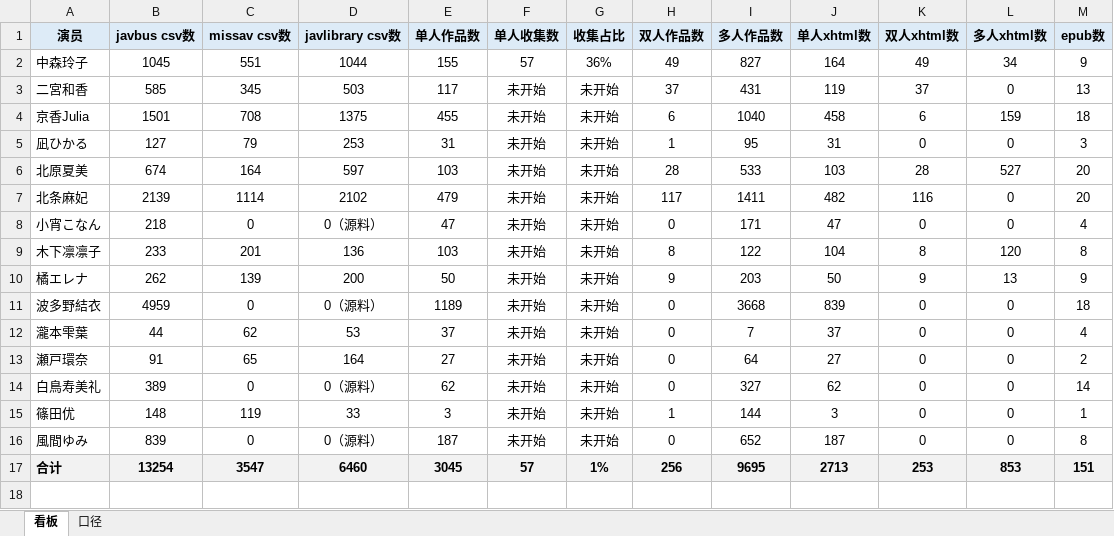
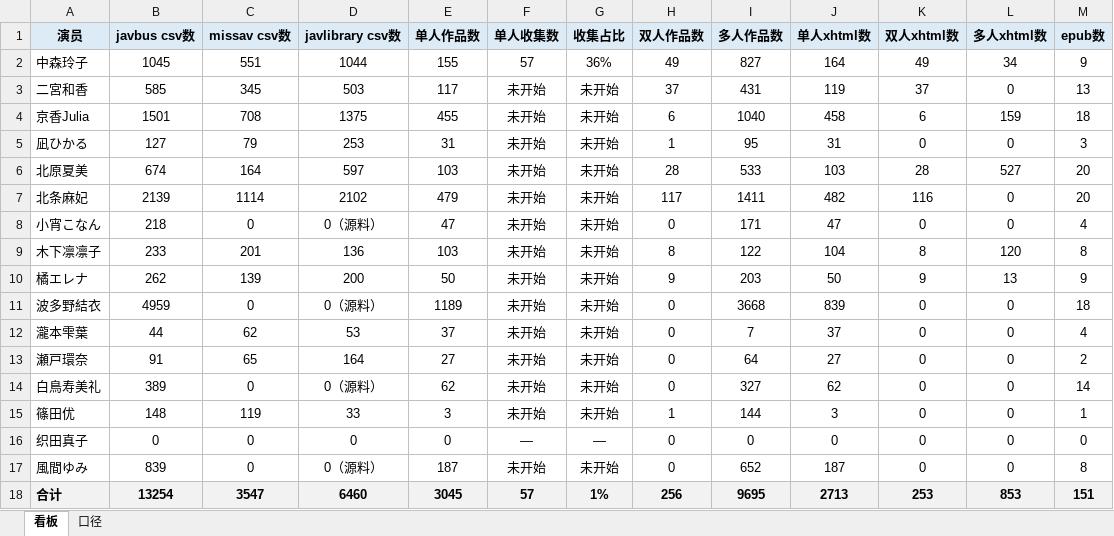
Before and after one commit to Jessper2024/adult-book-library, an Excel workbook: _管理文档/数据看板.xlsx, sheet 看板, drawn as a sheet; values as stored, in another font and other column widths than the file's, no borders; the diff names each change by its address in the sheet, - before the commit and + after, or states it on an @@ line.

```diff
--- a/_管理文档/数据看板.xlsx (sheet 看板)
+++ b/_管理文档/数据看板.xlsx (sheet 看板)
+row 16: 织田真子 | 0 | 0 | 0 | 0 | — | — | 0 | 0 | 0 | 0 | 0 | 0
```
Also changed, not shown: sheet 口径, 2 other files.
